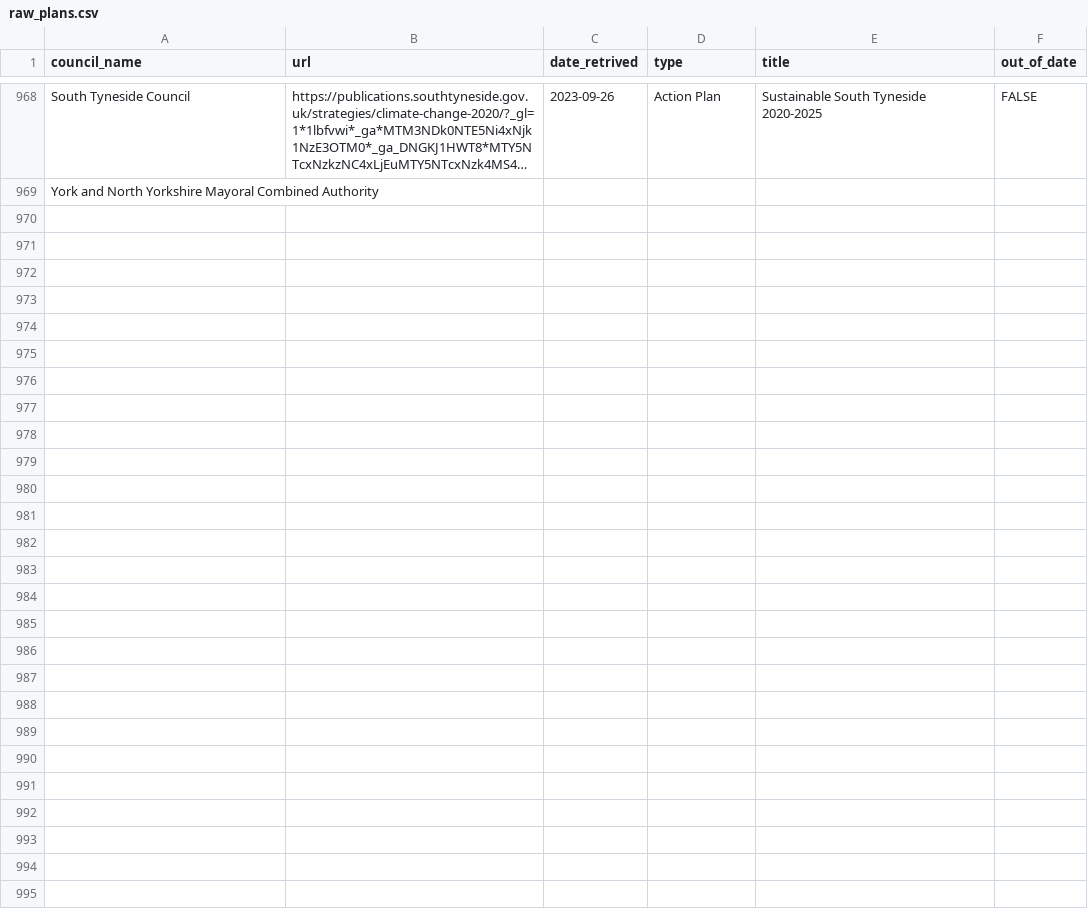
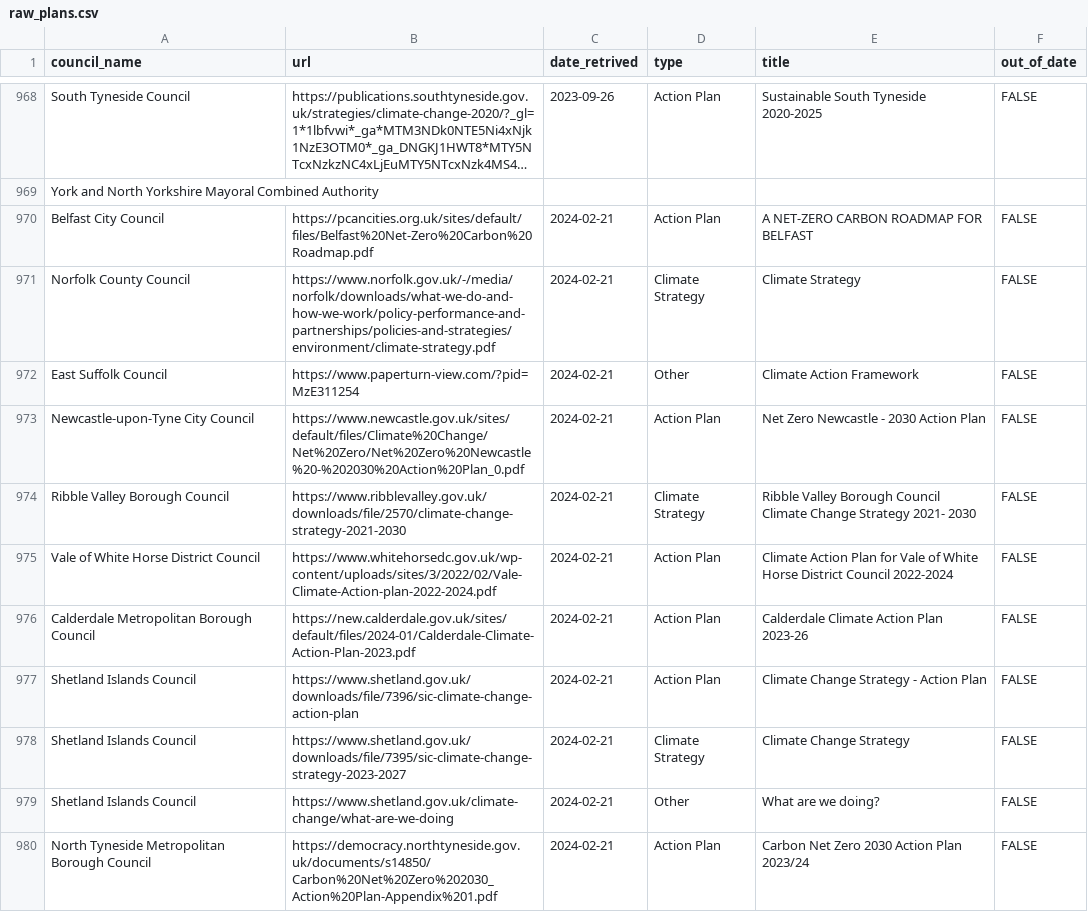
Before and after one commit to mysociety/caps_data, a CSV file: raw_plans.csv, drawn as a sheet; only a part is shown, gaps mark what is left out; long unchanged cells end in …; the diff names each change by its address in the sheet, - before the commit and + after, or states it on an @@ line.

```diff
--- a/raw_plans.csv
+++ b/raw_plans.csv
+row 970: Belfast City Council | https://pcancities.org.uk/sites/default/files/Belfast%20Net-Zero%20Carbon%20Roadmap.pdf | 2024-02-21 | Action Plan | A NET-ZERO CARBON ROADMAP FOR BELFAST | FALSE
+row 971: Norfolk County Council | https://www.norfolk.gov.uk/-/media/norfolk/downloads/what-we-do-and-how-we-work/policy-performance-and-partnerships/policies-and-strategies/environment/climate-strategy.pdf | 2024-02-21 | Climate Strategy | Climate Strategy | FALSE
+row 972: East Suffolk Council | https://www.paperturn-view.com/?pid=MzE311254 | 2024-02-21 | Other | Climate Action Framework | FALSE
+row 973: Newcastle-upon-Tyne City Council | https://www.newcastle.gov.uk/sites/default/files/Climate%20Change/Net%20Zero/Net%20Zero%20Newcastle%20-%202030%20Action%20Plan_0.pdf | 2024-02-21 | Action Plan | Net Zero Newcastle - 2030 Action Plan | FALSE
+row 974: Ribble Valley Borough Council | https://www.ribblevalley.gov.uk/downloads/file/2570/climate-change-strategy-2021-2030 | 2024-02-21 | Climate Strategy | Ribble Valley Borough Council Climate Change Strategy 2021- 2030 | FALSE
+row 975: Vale of White Horse District Council | https://www.whitehorsedc.gov.uk/wp-content/uploads/sites/3/2022/02/Vale-Climate-Action-plan-2022-2024.pdf | 2024-02-21 | Action Plan | Climate Action Plan for Vale of White Horse District Council 2022-2024 | FALSE
+row 976: Calderdale Metropolitan Borough Council | https://new.calderdale.gov.uk/sites/default/files/2024-01/Calderdale-Climate-Action-Plan-2023.pdf | 2024-02-21 | Action Plan | Calderdale Climate Action Plan 2023-26 | FALSE
+row 977: Shetland Islands Council | https://www.shetland.gov.uk/downloads/file/7396/sic-climate-change-action-plan | 2024-02-21 | Action Plan | Climate Change Strategy - Action Plan | FALSE
+row 978: Shetland Islands Council | https://www.shetland.gov.uk/downloads/file/7395/sic-climate-change-strategy-2023-2027 | 2024-02-21 | Climate Strategy | Climate Change Strategy | FALSE
+row 979: Shetland Islands Council | https://www.shetland.gov.uk/climate-change/what-are-we-doing | 2024-02-21 | Other | What are we doing? | FALSE
+row 980: North Tyneside Metropolitan Borough Council | https://democracy.northtyneside.gov.uk/documents/s14850/Carbon%20Net%20Zero%202030_Action%20Plan-Appendix%201.pdf | 2024-02-21 | Action Plan | Carbon Net Zero 2030 Action Plan 2023/24 | FALSE
```
Also changed, not shown: declarations.csv, plans.csv, 16 other files.
